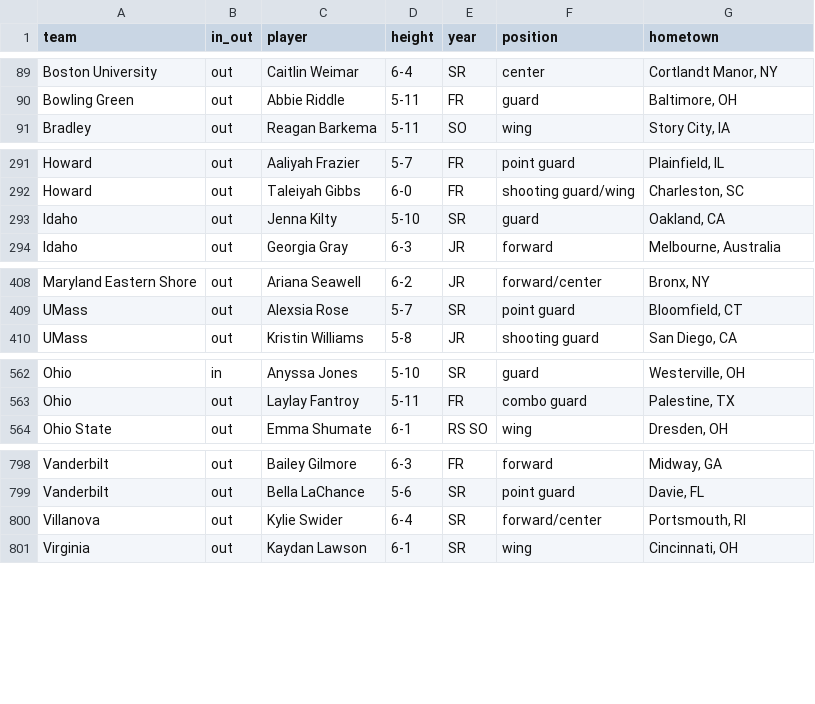
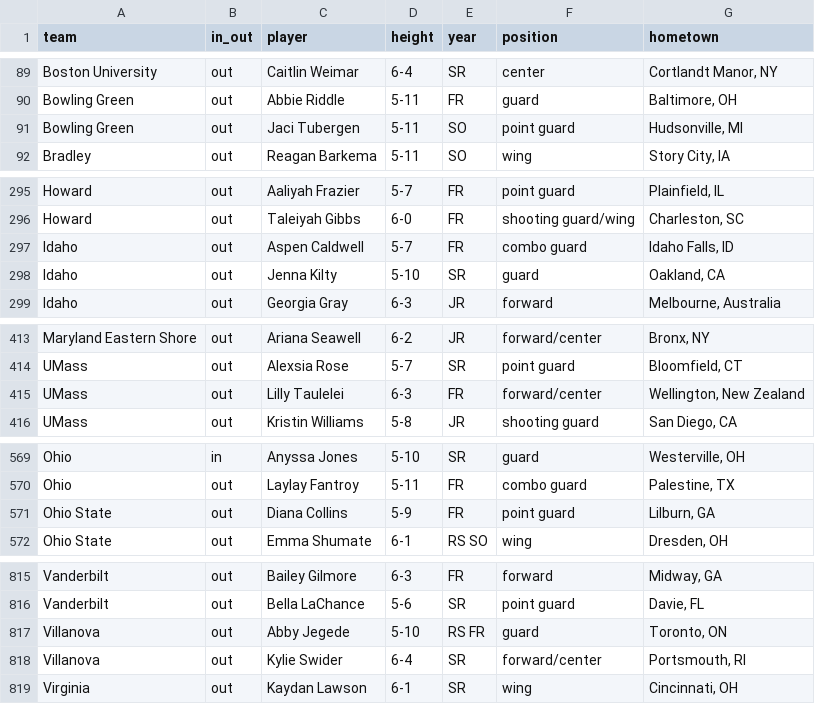
Before and after one commit to dwillis/wbb, a CSV file: ncaa/transfers.csv, drawn as a sheet; only a part is shown, gaps mark what is left out; the diff covers the shown part only; the diff names each change by its address in the sheet, - before the commit and + after, or states it on an @@ line.

```diff
--- a/ncaa/transfers.csv
+++ b/ncaa/transfers.csv
+row 91: Bowling Green | out | Jaci Tubergen | 5-11 | SO | point guard | Hudsonville, MI
+row 297: Idaho | out | Aspen Caldwell | 5-7 | FR | combo guard | Idaho Falls, ID
+row 415: UMass | out | Lilly Taulelei | 6-3 | FR | forward/center | Wellington, New Zealand
+row 571: Ohio State | out | Diana Collins | 5-9 | FR | point guard | Lilburn, GA
+row 817: Villanova | out | Abby Jegede | 5-10 | RS FR | guard | Toronto, ON
```
Also changed, not shown: 14 added rows, 1 removed row, 1 moved row and 25 edited cells elsewhere in this file.
